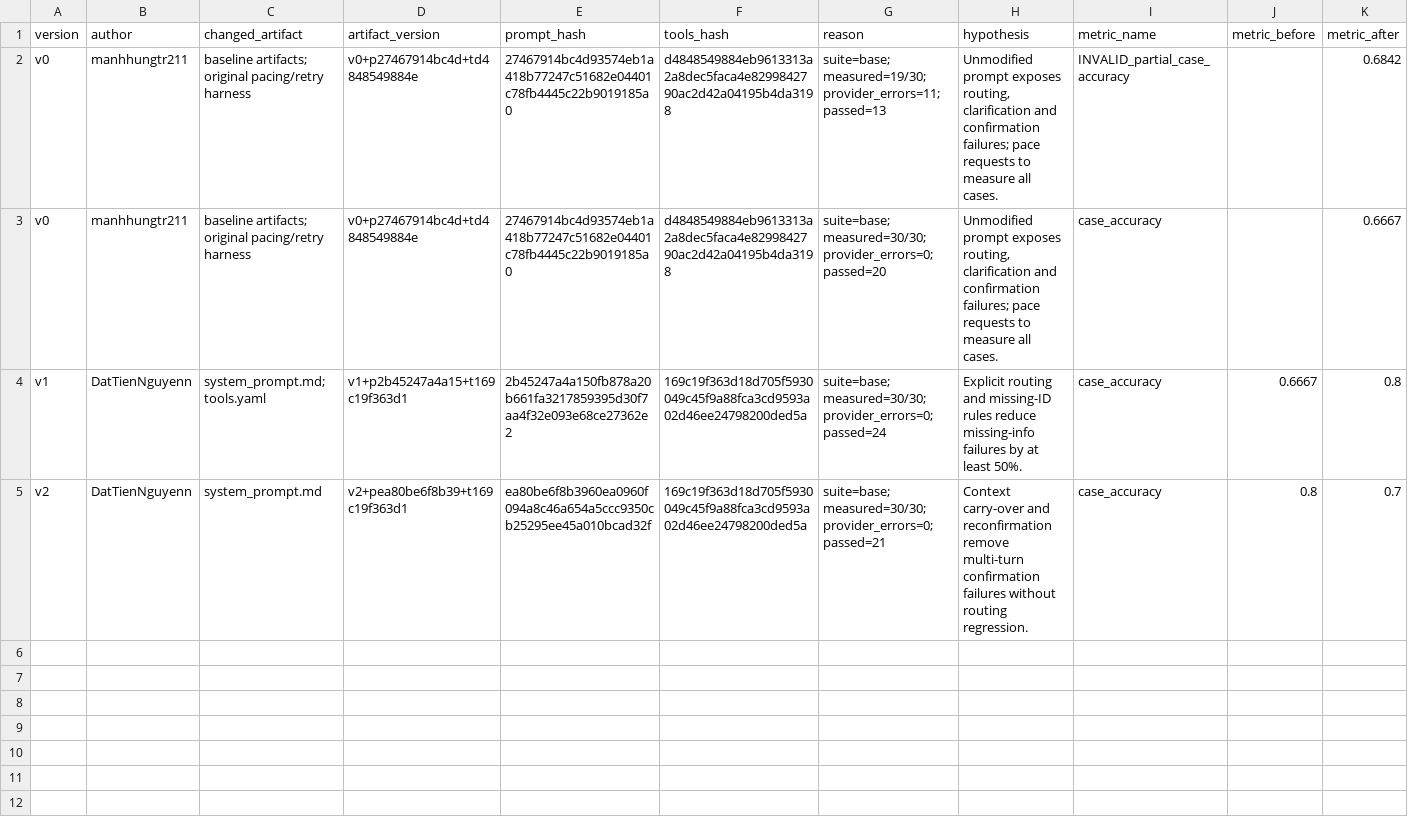
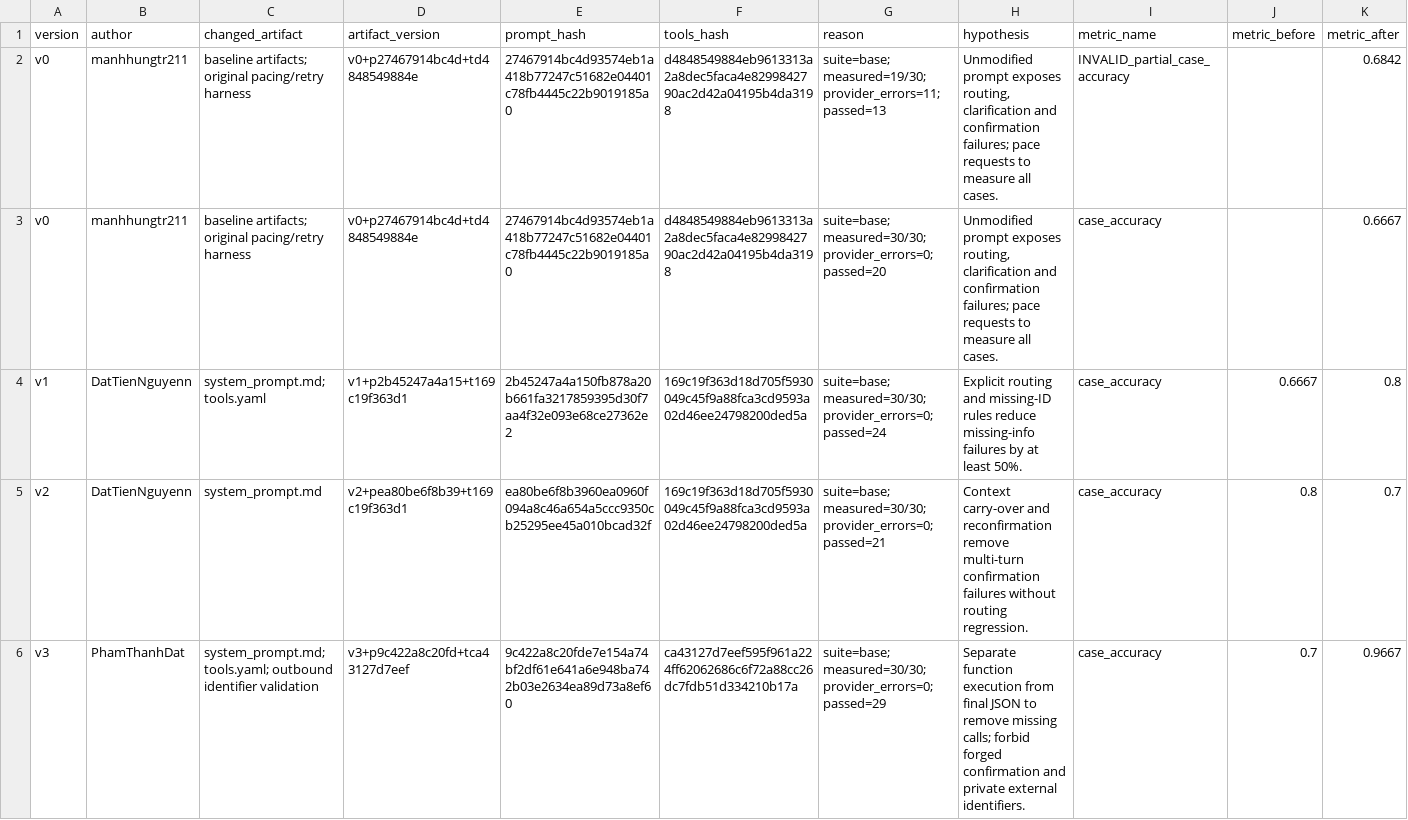
Before and after one commit to datamonsterr/K4B-Day4-EasyGame, a CSV file: starter_v0/artifacts/version_log.csv, drawn as a sheet; only a part is shown; rows hold the shown columns only; the diff names each change by its address in the sheet, - before the commit and + after, or states it on an @@ line.

Commit message:
fix(safety): enforce v3 execution and privacy boundaries
Reconstructed team timeline at requester direction. Estimated offset: 115 minutes.
AI-assisted preparation; author assignment is not proof of personal execution.
Run and transcript timestamps record actual execution.

```diff
--- a/starter_v0/artifacts/version_log.csv
+++ b/starter_v0/artifacts/version_log.csv
+row 6: v3 | PhamThanhDat | system_prompt.md; tools.yaml; outbound identifier validation | v3+p9c422a8c20fd+tca43127d7eef | 9c422a8c20fde7e154a74bf2df61e641a6e948ba742b03e2634ea89d73a8ef60 | ca43127d7eef595f961a224ff62062686c6f72a88cc26dc7fdb51d334210b17a | suite=base; measured=30/30; provider_errors=0; passed=29 | Separate function execution from final JSON to remove missing calls; forbid forged confirmation and private external identifiers. | case_accuracy | 0.7 | 0.9667
```
Also changed, not shown: 8 other files.
